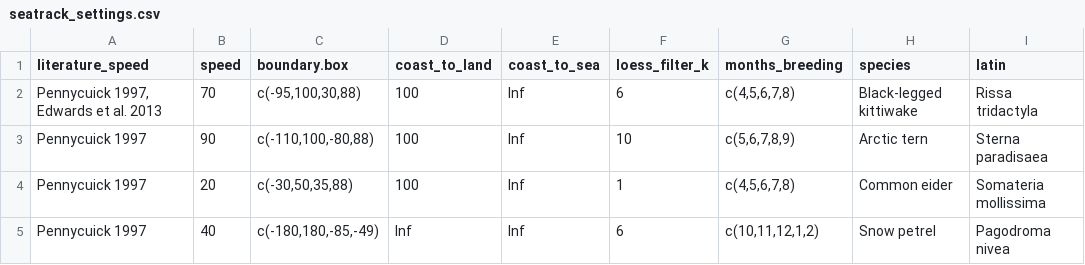
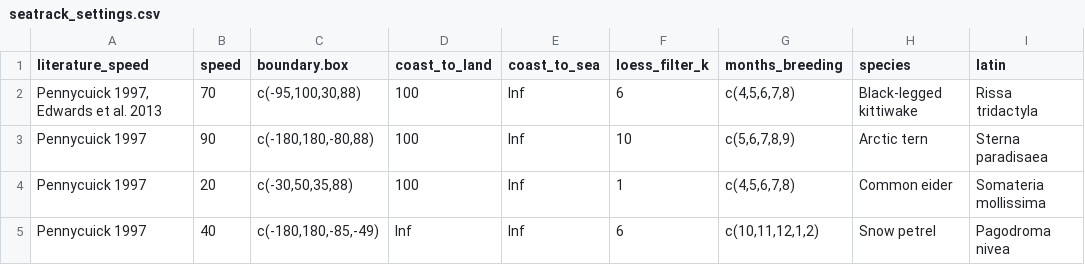
Before and after one commit to NINAnor/seatrack-gls, a CSV file: inst/seatrack_settings/seatrack_settings.csv, drawn as a sheet; only a part is shown; the diff names each change by its address in the sheet, - before the commit and + after, or states it on an @@ line.

```diff
--- a/inst/seatrack_settings/seatrack_settings.csv
+++ b/inst/seatrack_settings/seatrack_settings.csv
-C3 (boundary.box): c(-110,100,-80,88)
+C3 (boundary.box): c(-180,180,-80,88)
```
Also changed, not shown: 29 other files.
